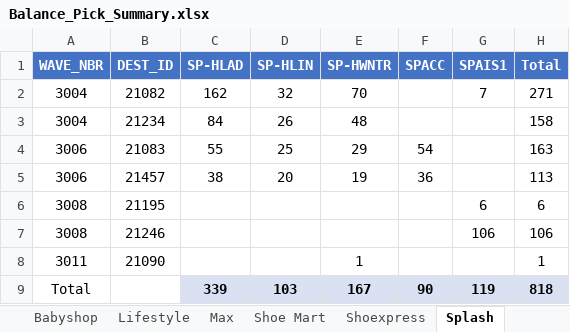
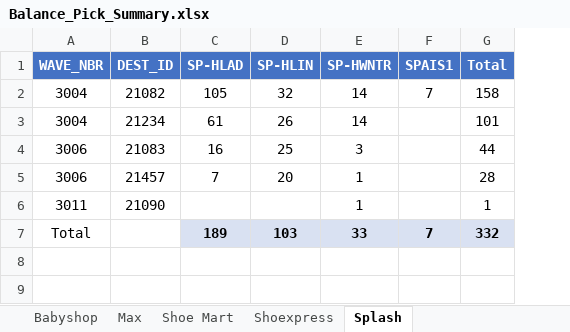
Before and after one commit to abs137/Balance-Pick, an Excel workbook: Balance_Pick_Summary.xlsx, sheet Splash, drawn as a sheet; values as stored, in another font and other column widths than the file's, no borders; removed rows and columns are numbered as before the commit, all else as after; the diff names each change by its address in the sheet, - before the commit and + after, or states it on an @@ line.

```diff
--- a/Balance_Pick_Summary.xlsx (sheet Splash)
+++ b/Balance_Pick_Summary.xlsx (sheet Splash)
-sheet tab: Lifestyle
-column F (SPACC), rows 4-5: 54 | 36
-C2 (SP-HLAD): 162
+C2 (SP-HLAD): 105
-E2 (SP-HWNTR): 70
+E2 (SP-HWNTR): 14
-G2 (Total): 271
+G2 (Total): 158
-C3 (SP-HLAD): 84
+C3 (SP-HLAD): 61
-E3 (SP-HWNTR): 48
+E3 (SP-HWNTR): 14
-G3 (Total): 158
+G3 (Total): 101
-C4 (SP-HLAD): 55
+C4 (SP-HLAD): 16
-E4 (SP-HWNTR): 29
+E4 (SP-HWNTR): 3
-G4 (Total): 163
+G4 (Total): 44
-C5 (SP-HLAD): 38
+C5 (SP-HLAD): 7
-E5 (SP-HWNTR): 19
+E5 (SP-HWNTR): 1
-G5 (Total): 113
+G5 (Total): 28
-row 6: 3008 | 21195 |  |  |  |  | 6 | 6
-row 7: 3008 | 21246 |  |  |  |  | 106 | 106
-row 9: Total |  | 339 | 103 | 167 | 90 | 119 | 818
+row 7: Total |  | 189 | 103 | 33 | 7 | 332
```
Also changed, not shown: sheet Max, sheet Shoe Mart, sheet Babyshop.
